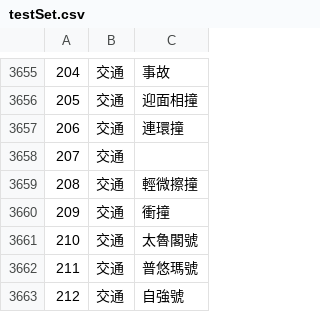
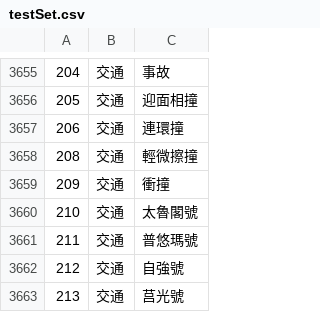
Before and after one commit to ken90242/modelClassifier, a CSV file: testSet.csv, drawn as a sheet; only a part is shown, gaps mark what is left out; the shorter side is filled out with more unchanged rows; the diff names each change by its address in the sheet, - before the commit and + after, or states it on an @@ line.

Commit message:
fix

```diff
--- a/testSet.csv
+++ b/testSet.csv
-row 3658: 207 | 交通
```
